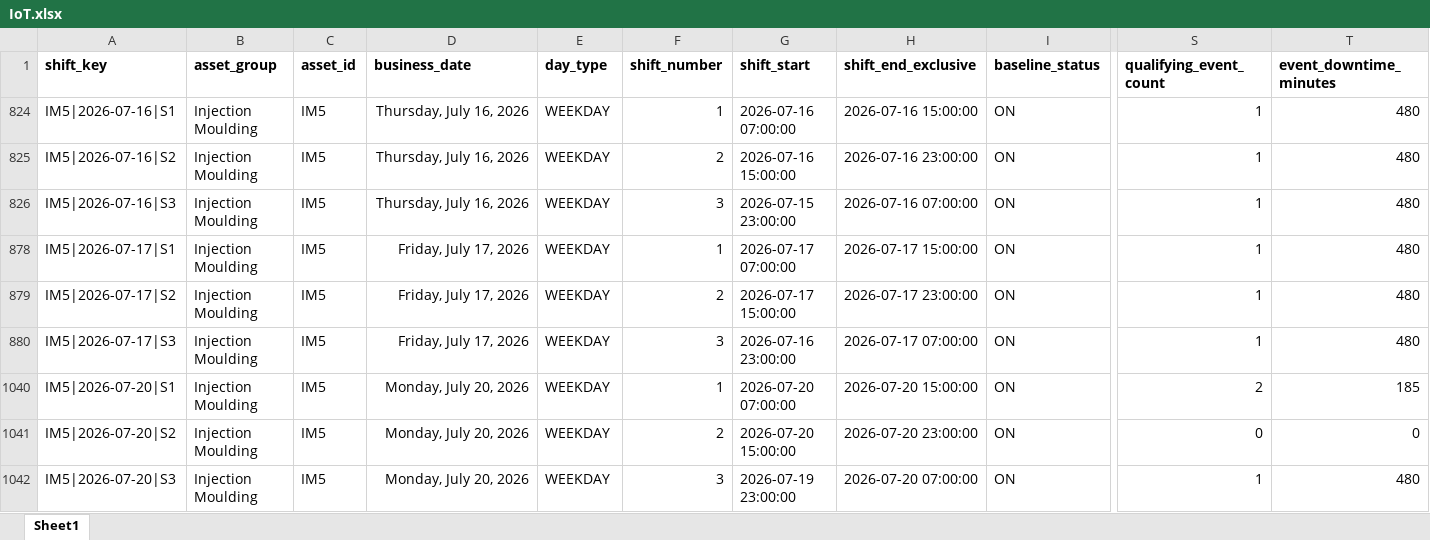
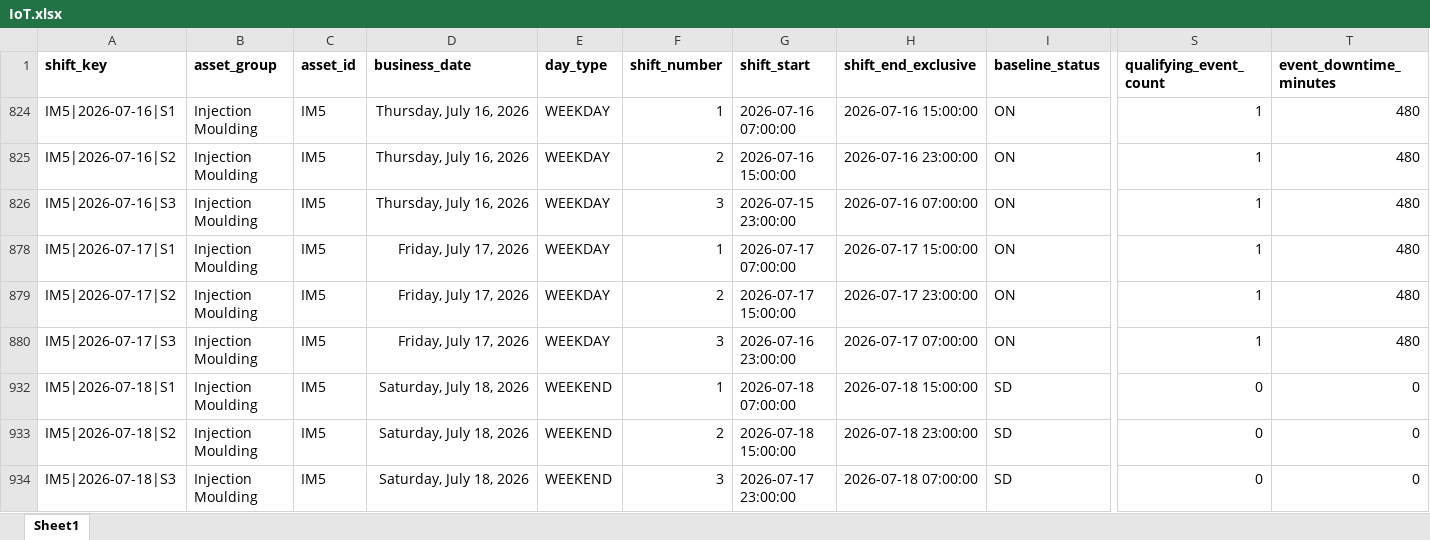
Before and after one commit to praveenkumaru-byte/PXYZ_APP, an Excel workbook: data/IoT.xlsx, sheet Sheet1, drawn as a sheet; only a part is shown, gaps mark what is left out; the shorter side is filled out with more unchanged rows; values as stored, in another font and other column widths than the file's, no borders; rows hold the shown columns only; the diff covers the shown part only; the diff names each change by its address in the sheet, - before the commit and + after, or states it on an @@ line.

```diff
--- a/data/IoT.xlsx (sheet Sheet1)
+++ b/data/IoT.xlsx (sheet Sheet1)
@@ row 932 unhidden: IM5|2026-07-18|S1 | Injection Moulding | IM5 | Saturday, July 18, 2026 | WEEKEND | 1 | 2026-07-18 07:00:00 | 2026-07-18 15:00:00 | SD | 0 | 0 @@
@@ row 933 unhidden: IM5|2026-07-18|S2 | Injection Moulding | IM5 | Saturday, July 18, 2026 | WEEKEND | 2 | 2026-07-18 15:00:00 | 2026-07-18 23:00:00 | SD | 0 | 0 @@
@@ row 934 unhidden: IM5|2026-07-18|S3 | Injection Moulding | IM5 | Saturday, July 18, 2026 | WEEKEND | 3 | 2026-07-17 23:00:00 | 2026-07-18 07:00:00 | SD | 0 | 0 @@
```
Also changed, not shown: 13 hidden or unhidden rows elsewhere in this sheet, 5 other files.
